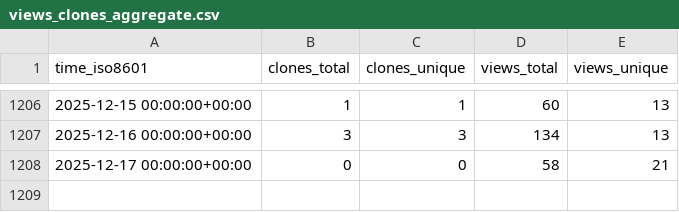
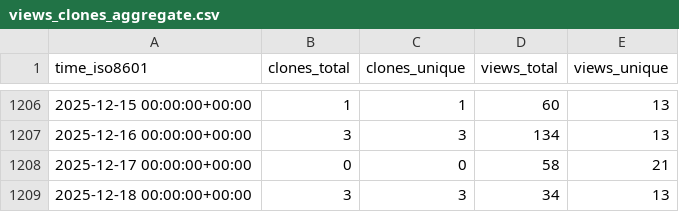
Before and after one commit to schorschinho/osprey-repo-stats, a CSV file: schorschinho/osprey/ghrs-data/views_clones_aggregate.csv, drawn as a sheet; only a part is shown, gaps mark what is left out; the diff names each change by its address in the sheet, - before the commit and + after, or states it on an @@ line.

```diff
--- a/schorschinho/osprey/ghrs-data/views_clones_aggregate.csv
+++ b/schorschinho/osprey/ghrs-data/views_clones_aggregate.csv
+row 1209: 2025-12-18 00:00:00+00:00 | 3 | 3 | 34 | 13
```
Also changed, not shown: 1 other file.
